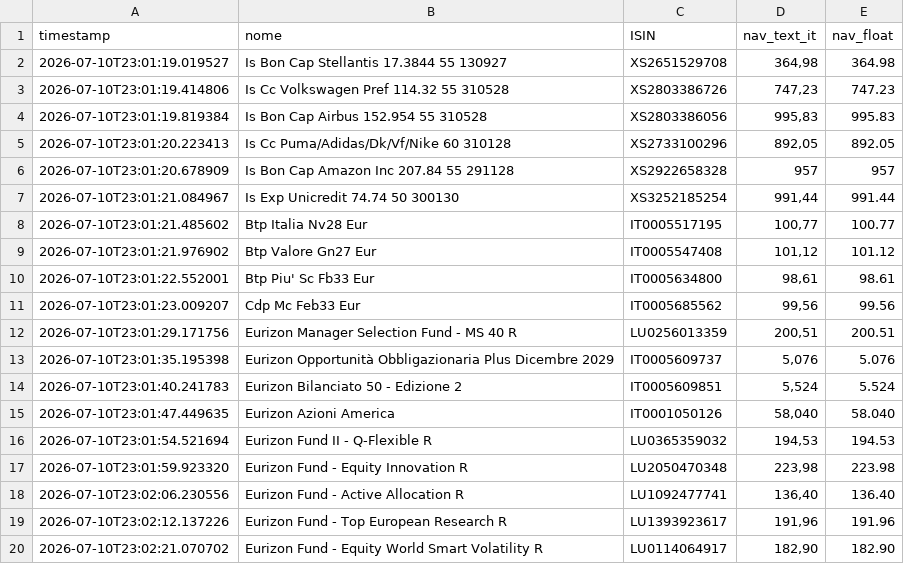
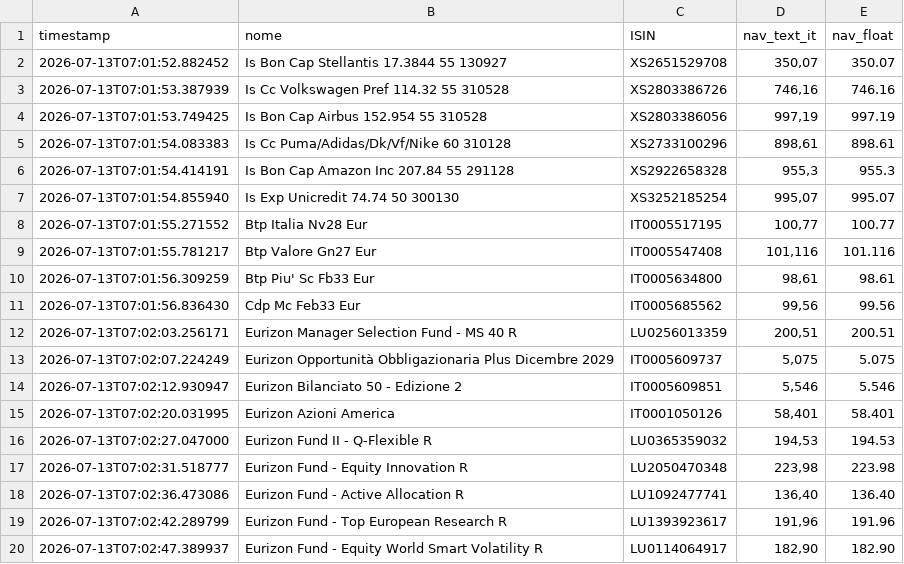
Before and after one commit to Marchino1978/portfolio, a CSV file: data/fondi_nav.csv, drawn as a sheet; only a part is shown; the diff covers the shown part only.

Commit message:
fix

```diff
--- a/data/fondi_nav.csv
+++ b/data/fondi_nav.csv
@@ -1,20 +1,20 @@
 timestamp;nome;ISIN;nav_text_it;nav_float
-2026-07-10T23:01:19.019527;Is Bon Cap Stellantis 17.3844 55 130927;XS2651529708;364,98;364.98
-2026-07-10T23:01:19.414806;Is Cc Volkswagen Pref 114.32 55 310528;XS2803386726;747,23;747.23
-2026-07-10T23:01:19.819384;Is Bon Cap Airbus 152.954 55 310528;XS2803386056;995,83;995.83
-2026-07-10T23:01:20.223413;Is Cc Puma/Adidas/Dk/Vf/Nike 60 310128;XS2733100296;892,05;892.05
-2026-07-10T23:01:20.678909;Is Bon Cap Amazon Inc 207.84 55 291128;XS2922658328;957;957
-2026-07-10T23:01:21.084967;Is Exp Unicredit 74.74 50 300130;XS3252185254;991,44;991.44
-2026-07-10T23:01:21.485602;Btp Italia Nv28 Eur;IT0005517195;100,77;100.77
-2026-07-10T23:01:21.976902;Btp Valore Gn27 Eur;IT0005547408;101,12;101.12
-2026-07-10T23:01:22.552001;Btp Piu' Sc Fb33 Eur;IT0005634800;98,61;98.61
-2026-07-10T23:01:23.009207;Cdp Mc Feb33 Eur;IT0005685562;99,56;99.56
-2026-07-10T23:01:29.171756;Eurizon Manager Selection Fund - MS 40 R;LU0256013359;200,51;200.51
-2026-07-10T23:01:35.195398;Eurizon Opportunità Obbligazionaria Plus Dicembre 2029;IT0005609737;5,076;5.076
-2026-07-10T23:01:40.241783;Eurizon Bilanciato 50 - Edizione 2;IT0005609851;5,524;5.524
-2026-07-10T23:01:47.449635;Eurizon Azioni America;IT0001050126;58,040;58.040
-2026-07-10T23:01:54.521694;Eurizon Fund II - Q-Flexible R;LU0365359032;194,53;194.53
-2026-07-10T23:01:59.923320;Eurizon Fund - Equity Innovation R;LU2050470348;223,98;223.98
-2026-07-10T23:02:06.230556;Eurizon Fund - Active Allocation R;LU1092477741;136,40;136.40
-2026-07-10T23:02:12.137226;Eurizon Fund - Top European Research R;LU1393923617;191,96;191.96
-2026-07-10T23:02:21.070702;Eurizon Fund - Equity World Smart Volatility R;LU0114064917;182,90;182.90
+2026-07-13T07:01:52.882452;Is Bon Cap Stellantis 17.3844 55 130927;XS2651529708;350,07;350.07
+2026-07-13T07:01:53.387939;Is Cc Volkswagen Pref 114.32 55 310528;XS2803386726;746,16;746.16
+2026-07-13T07:01:53.749425;Is Bon Cap Airbus 152.954 55 310528;XS2803386056;997,19;997.19
+2026-07-13T07:01:54.083383;Is Cc Puma/Adidas/Dk/Vf/Nike 60 310128;XS2733100296;898,61;898.61
+2026-07-13T07:01:54.414191;Is Bon Cap Amazon Inc 207.84 55 291128;XS2922658328;955,3;955.3
+2026-07-13T07:01:54.855940;Is Exp Unicredit 74.74 50 300130;XS3252185254;995,07;995.07
+2026-07-13T07:01:55.271552;Btp Italia Nv28 Eur;IT0005517195;100,77;100.77
+2026-07-13T07:01:55.781217;Btp Valore Gn27 Eur;IT0005547408;101,116;101.116
+2026-07-13T07:01:56.309259;Btp Piu' Sc Fb33 Eur;IT0005634800;98,61;98.61
+2026-07-13T07:01:56.836430;Cdp Mc Feb33 Eur;IT0005685562;99,56;99.56
+2026-07-13T07:02:03.256171;Eurizon Manager Selection Fund - MS 40 R;LU0256013359;200,51;200.51
+2026-07-13T07:02:07.224249;Eurizon Opportunità Obbligazionaria Plus Dicembre 2029;IT0005609737;5,075;5.075
+2026-07-13T07:02:12.930947;Eurizon Bilanciato 50 - Edizione 2;IT0005609851;5,546;5.546
+2026-07-13T07:02:20.031995;Eurizon Azioni America;IT0001050126;58,401;58.401
+2026-07-13T07:02:27.047000;Eurizon Fund II - Q-Flexible R;LU0365359032;194,53;194.53
+2026-07-13T07:02:31.518777;Eurizon Fund - Equity Innovation R;LU2050470348;223,98;223.98
+2026-07-13T07:02:36.473086;Eurizon Fund - Active Allocation R;LU1092477741;136,40;136.40
+2026-07-13T07:02:42.289799;Eurizon Fund - Top European Research R;LU1393923617;191,96;191.96
+2026-07-13T07:02:47.389937;Eurizon Fund - Equity World Smart Volatility R;LU0114064917;182,90;182.90
```
Also changed, not shown: 1 added row, 1 removed row and 33 edited cells elsewhere in this file.
